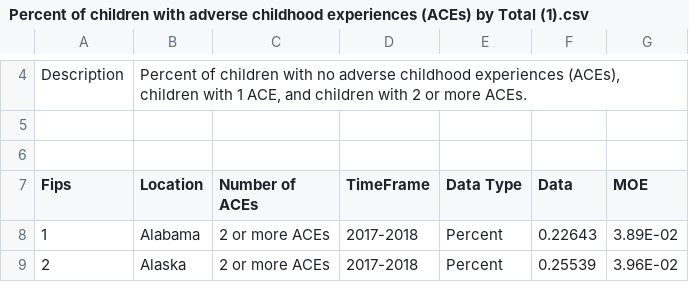
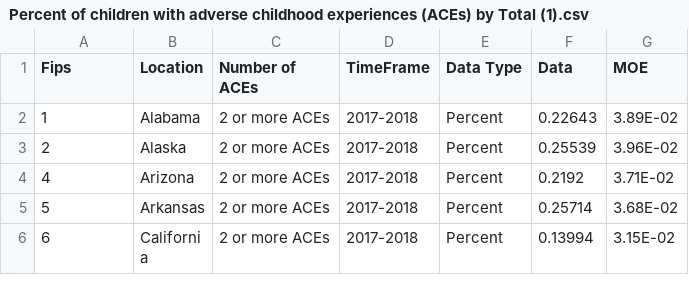
Before and after one commit to haiwy1218/mentalhealth_tech, a CSV file: Percent of children with adverse childhood experiences (ACEs) by Total (1).csv, drawn as a sheet; only a part is shown, gaps mark what is left out; the shorter side is filled out with more unchanged rows; the diff covers the shown part only; the diff names each change by its address in the sheet, - before the commit and + after, or states it on an @@ line.

```diff
--- a/Percent of children with adverse childhood experiences (ACEs) by Total (1).csv
+++ b/Percent of children with adverse childhood experiences (ACEs) by Total (1).csv
-row 4: Description | Percent of children with no adverse childhood experiences (ACEs), children with 1 ACE, and children with 2 or more ACEs.
-row 5: (empty)
-row 6: (empty)
```
Also changed, not shown: 3 removed rows elsewhere in this file, 5 other files.
